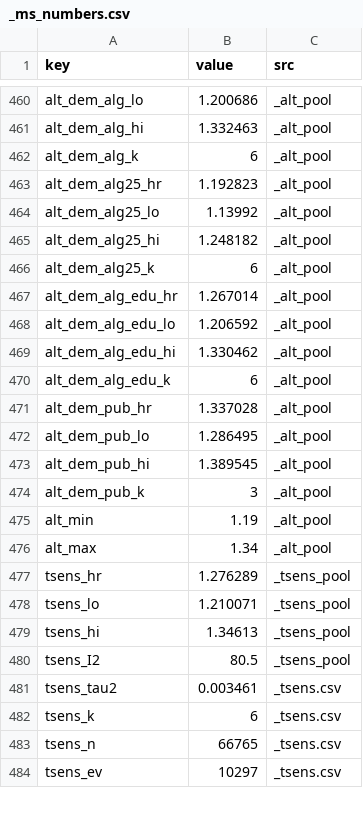
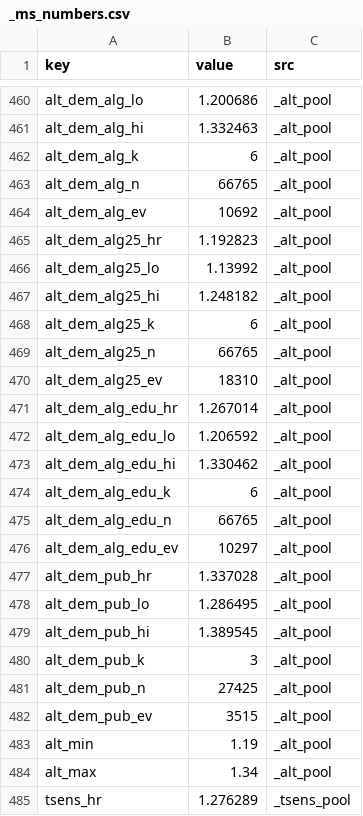
Before and after one commit to qingcaimiao/DEM-DAI, a CSV file: results/_ms_numbers.csv, drawn as a sheet; only a part is shown, gaps mark what is left out; the shorter side is filled out with more unchanged rows; the diff names each change by its address in the sheet, - before the commit and + after, or states it on an @@ line.

```diff
--- a/results/_ms_numbers.csv
+++ b/results/_ms_numbers.csv
+row 463: alt_dem_alg_n | 66765 | _alt_pool
+row 464: alt_dem_alg_ev | 10692 | _alt_pool
+row 469: alt_dem_alg25_n | 66765 | _alt_pool
+row 470: alt_dem_alg25_ev | 18310 | _alt_pool
+row 475: alt_dem_alg_edu_n | 66765 | _alt_pool
+row 476: alt_dem_alg_edu_ev | 10297 | _alt_pool
+row 481: alt_dem_pub_n | 27425 | _alt_pool
+row 482: alt_dem_pub_ev | 3515 | _alt_pool
```
Also changed, not shown: 52 other files.
